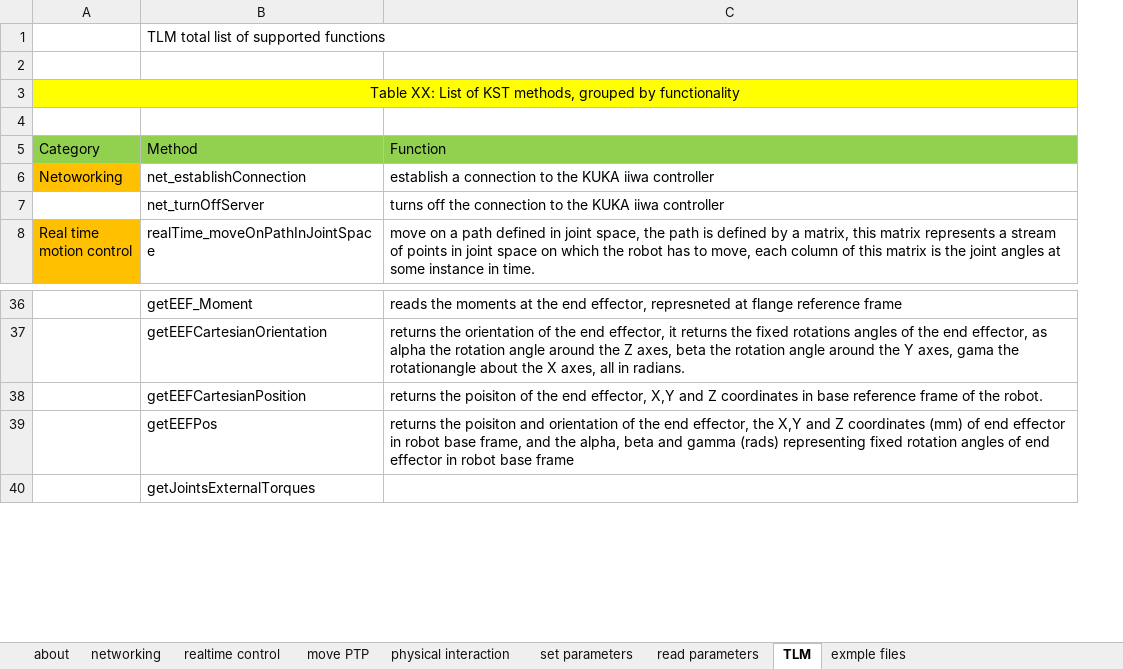
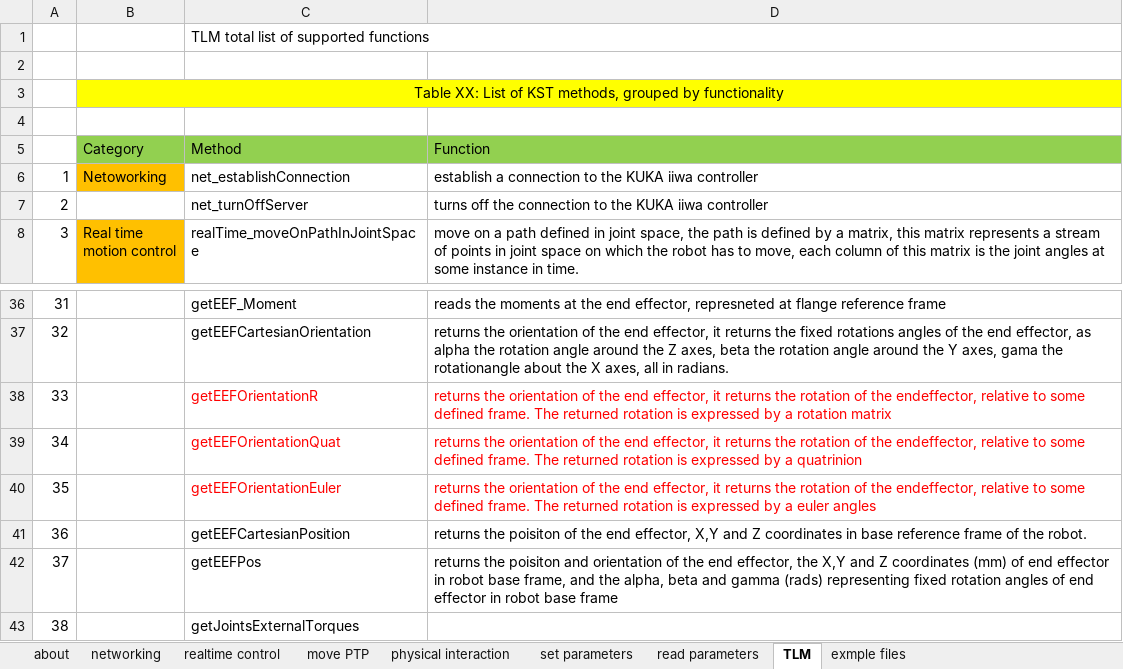
Before and after one commit to Modi1987/KST-Kuka-Sunrise-Toolbox, an Excel workbook: Toolbox function.xlsx, sheet TLM, drawn as a sheet; only a part is shown, gaps mark what is left out; values as stored, in another font and other column widths than the file's, no borders; the diff names each change by its address in the sheet, - before the commit and + after, or states it on an @@ line.

Commit message:
updated functions list, 7th august 2017

```diff
--- a/Toolbox function.xlsx (sheet TLM)
+++ b/Toolbox function.xlsx (sheet TLM)
+column A, rows 6-8: 1 | 2 | 3; rows 36-37: 31 | 32; rows 41-43: 36 | 37 | 38
+row 38: 33 |  | getEEFOrientationR | returns the orientation of the end effector, it returns the rotation of the endeffector, relative to some defined frame. The returned rotation is expressed by a rotation matrix
+row 39: 34 |  | getEEFOrientationQuat | returns the orientation of the end effector, it returns the rotation of the endeffector, relative to some defined frame. The returned rotation is expressed by a quatrinion
+row 40: 35 |  | getEEFOrientationEuler | returns the orientation of the end effector, it returns the rotation of the endeffector, relative to some defined frame. The returned rotation is expressed by a euler angles
```
Also changed, not shown: sheet read parameters, formulas that keep their value.
